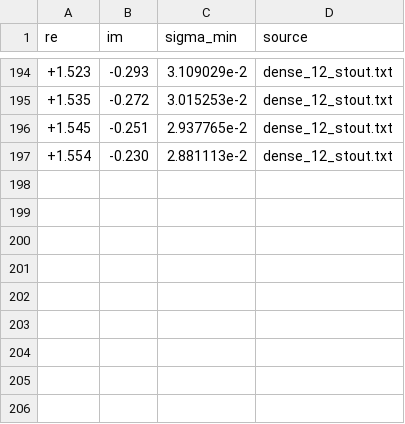
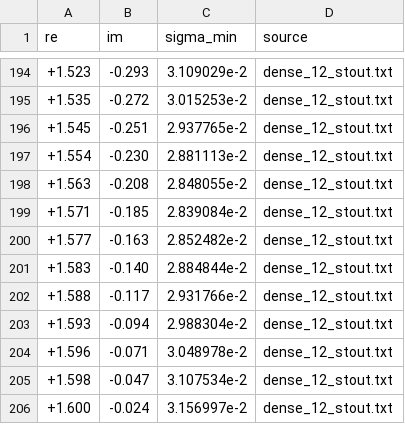
Before and after one commit to atsanroger/RutticeQCD, a TSV file: docs/mg_background/data/pseudo_S12.tsv, drawn as a sheet; only a part is shown, gaps mark what is left out.

```diff
--- a/docs/mg_background/data/pseudo_S12.tsv
+++ b/docs/mg_background/data/pseudo_S12.tsv
@@ -197 +197,10 @@ re	im	sigma_min	source
 +1.554	-0.230	2.881113e-2	dense_12_stout.txt
++1.563	-0.208	2.848055e-2	dense_12_stout.txt
++1.571	-0.185	2.839084e-2	dense_12_stout.txt
++1.577	-0.163	2.852482e-2	dense_12_stout.txt
++1.583	-0.140	2.884844e-2	dense_12_stout.txt
++1.588	-0.117	2.931766e-2	dense_12_stout.txt
++1.593	-0.094	2.988304e-2	dense_12_stout.txt
++1.596	-0.071	3.048978e-2	dense_12_stout.txt
++1.598	-0.047	3.107534e-2	dense_12_stout.txt
++1.600	-0.024	3.156997e-2	dense_12_stout.txt
```
Also changed, not shown: docs/mg_background/data/pseudo_B12.tsv, 5 other files.
